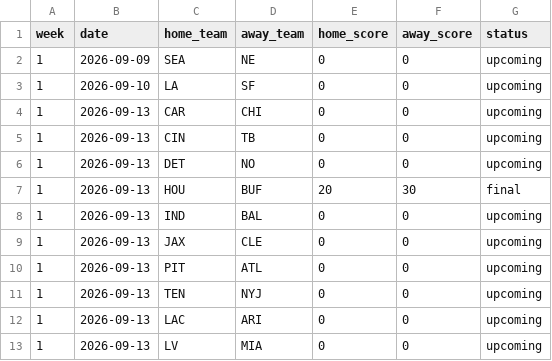
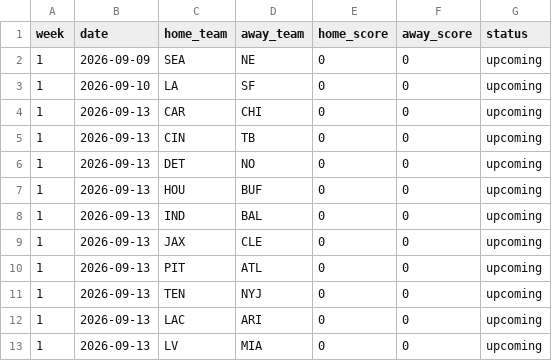
Before and after one commit to mvermeulen/nfl3, a CSV file: data/schedule.csv, drawn as a sheet; only a part is shown.

Commit message:
fix: revert HOU vs BUF game status to upcoming in schedule data

```diff
--- a/data/schedule.csv
+++ b/data/schedule.csv
@@ -6,3 +6,3 @@ week,date,home_team,away_team,home_score,away_score,status
 1,2026-09-13,DET,NO,0,0,upcoming
-1,2026-09-13,HOU,BUF,20,30,final
+1,2026-09-13,HOU,BUF,0,0,upcoming
 1,2026-09-13,IND,BAL,0,0,upcoming
```
